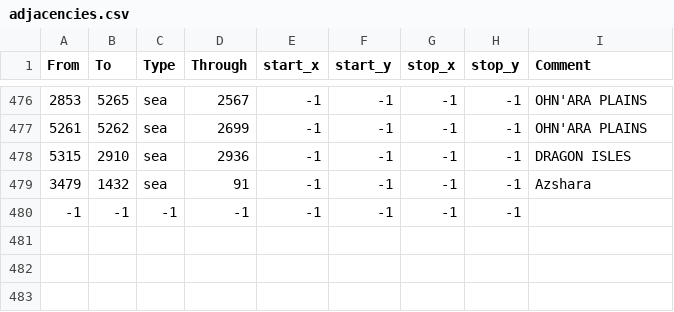
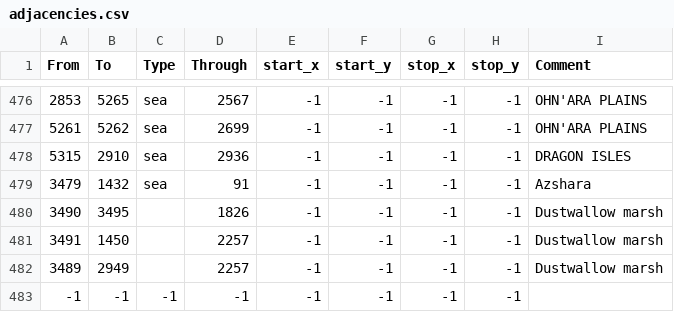
Before and after one commit to trym-b/WWU, a CSV file: map/adjacencies.csv, drawn as a sheet; only a part is shown, gaps mark what is left out.

Commit message:
Wc3 province additions, Dustwallow Marsh

```diff
--- a/map/adjacencies.csv
+++ b/map/adjacencies.csv
@@ -479,2 +479,5 @@ From;To;Type;Through;start_x;start_y;stop_x;stop_y;Comment
 3479;1432;sea;91;-1;-1;-1;-1;Azshara
+3490;3495;;1826;-1;-1;-1;-1;Dustwallow marsh
+3491;1450;;2257;-1;-1;-1;-1;Dustwallow marsh
+3489;2949;;2257;-1;-1;-1;-1;Dustwallow marsh
 -1;-1;-1;-1;-1;-1;-1;-1;
```
Also changed, not shown: map/definition.csv, 25 other files.
